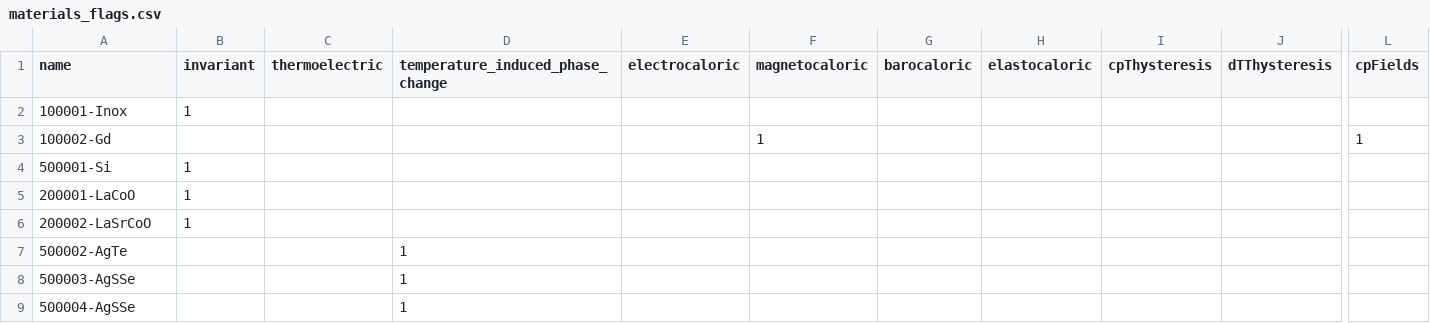
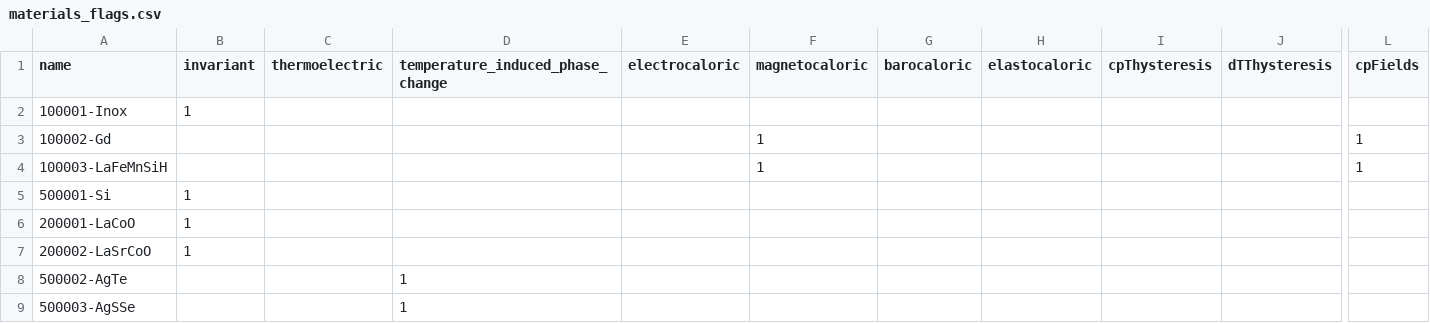
Before and after one commit to katya5226/TCCMaterialLibrary, a CSV file: materials_flags.csv, drawn as a sheet; only a part is shown, gaps mark what is left out; the shorter side is filled out with more unchanged rows; rows hold the shown columns only; the diff names each change by its address in the sheet, - before the commit and + after, or states it on an @@ line.

```diff
--- a/materials_flags.csv
+++ b/materials_flags.csv
+row 4: 100003-LaFeMnSiH |  |  |  |  | 1 |  |  |  |  | 1
```
Also changed, not shown: 23 other files.
